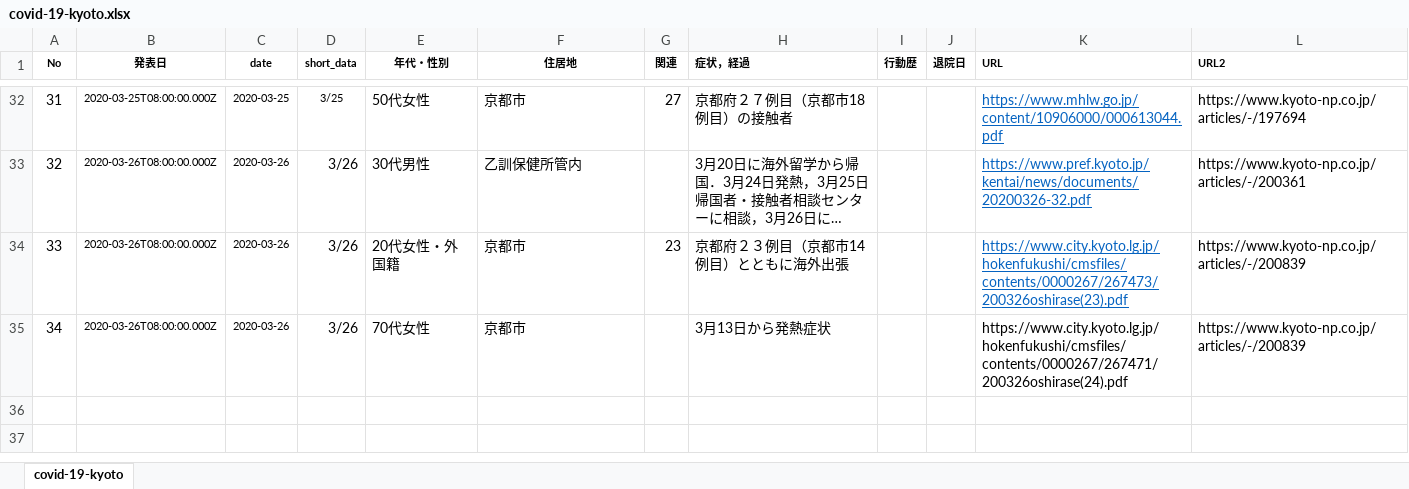
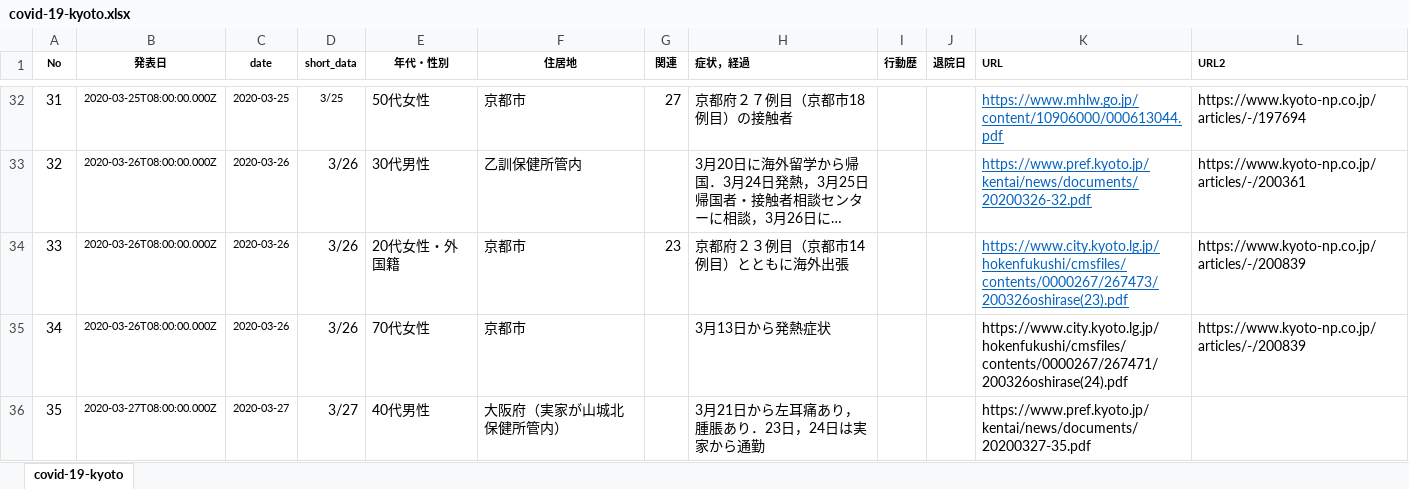
Before and after one commit to yasuhitoinoue/covid19-kyoto, an Excel workbook: data/covid-19-kyoto.xlsx, sheet covid-19-kyoto, drawn as a sheet; only a part is shown, gaps mark what is left out; long unchanged cells end in …; values as stored, in another font and other column widths than the file's, no borders; the diff names each change by its address in the sheet, - before the commit and + after, or states it on an @@ line.

```diff
--- a/data/covid-19-kyoto.xlsx (sheet covid-19-kyoto)
+++ b/data/covid-19-kyoto.xlsx (sheet covid-19-kyoto)
+row 36: 35 | 2020-03-27T08:00:00.000Z | 2020-03-27 | 3/27 | 40代男性 | 大阪府（実家が山城北保健所管内） |  | 3月21日から左耳痛あり，腫脹あり．23日，24日は実家から通勤 |  |  | https://www.pref.kyoto.jp/kentai/news/documents/20200327-35.pdf
```
Also changed, not shown: 3 other files.
